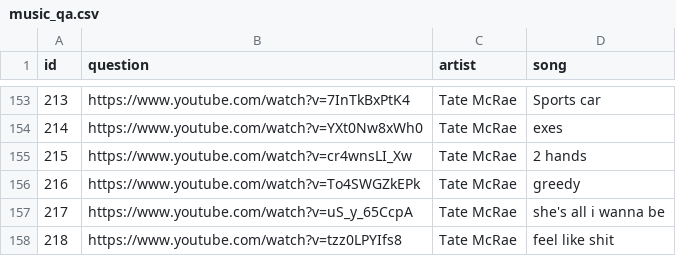
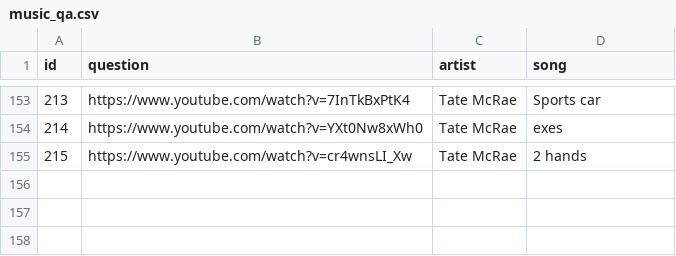
Before and after one commit to donbourne/flashcards2, a CSV file: music_qa.csv, drawn as a sheet; only a part is shown, gaps mark what is left out; the diff names each change by its address in the sheet, - before the commit and + after, or states it on an @@ line.

```diff
--- a/music_qa.csv
+++ b/music_qa.csv
-row 156: 216 | https://www.youtube.com/watch?v=To4SWGZkEPk | Tate McRae | greedy
-row 157: 217 | https://www.youtube.com/watch?v=uS_y_65CcpA | Tate McRae | she's all i wanna be
-row 158: 218 | https://www.youtube.com/watch?v=tzz0LPYIfs8 | Tate McRae | feel like shit
```
Also changed, not shown: 1 other file.
